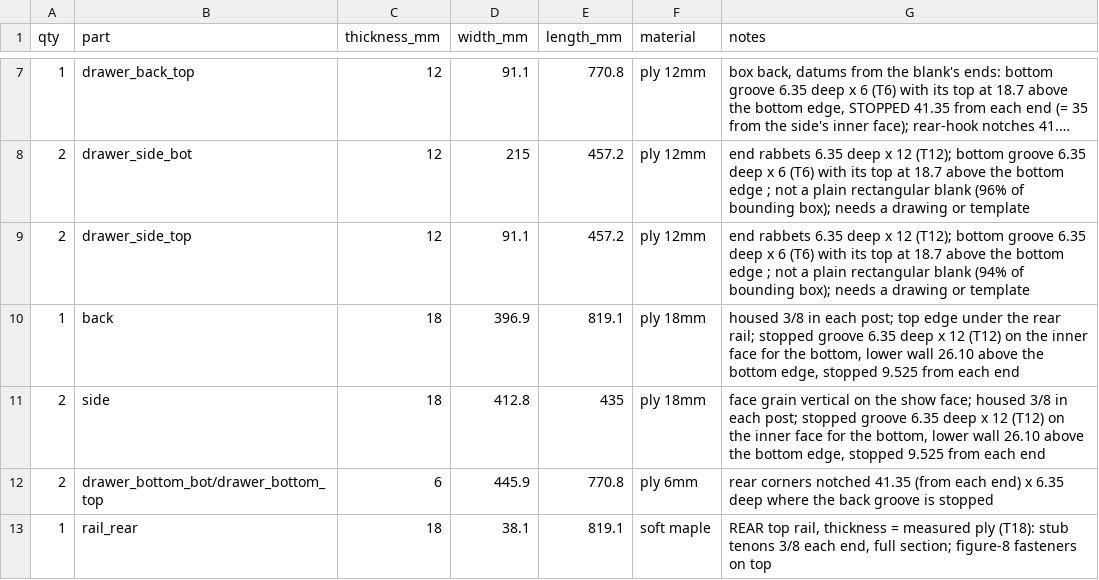
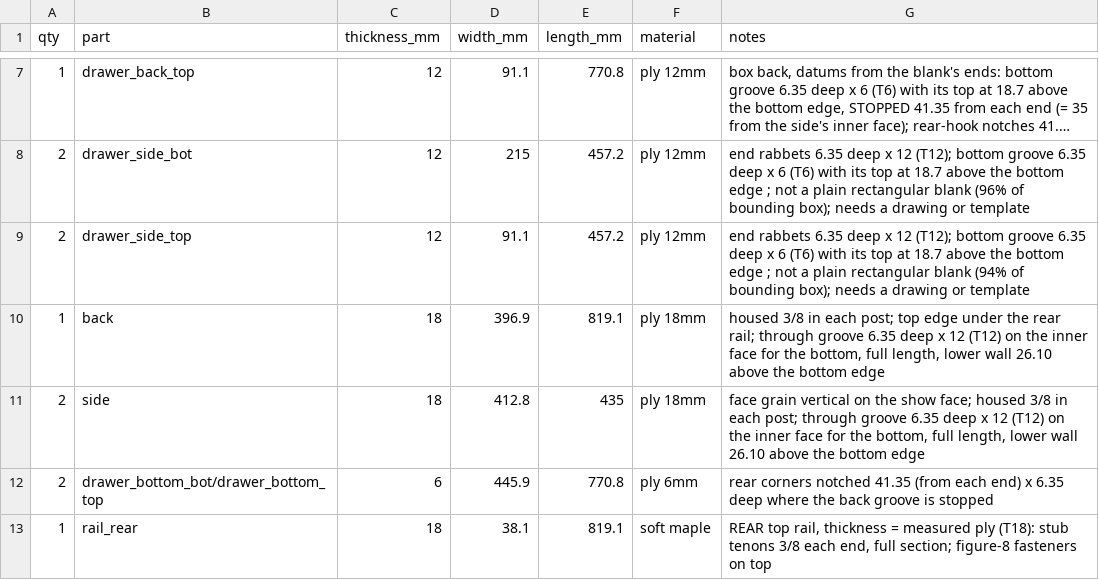
Before and after one commit to bblietz/3d-modeling-brain, a CSV file: projects/Drawer-bench/cutlist.csv, drawn as a sheet; only a part is shown, gaps mark what is left out; long unchanged cells end in ….

```diff
--- a/projects/Drawer-bench/cutlist.csv
+++ b/projects/Drawer-bench/cutlist.csv
@@ -9,4 +9,4 @@ qty,part,thickness_mm,width_mm,length_mm,material,notes
 2,drawer_side_top,12,91.1,457.2,ply 12mm,end rabbets 6.35 deep x 12 (T12); bottom groove 6.35 deep x 6 (T6) with its top at 18.7 above the bottom edge ; not a plain rectangular blank (94% of bounding box); needs a drawing or template
-1,back,18,396.9,819.1,ply 18mm,"housed 3/8 in each post; top edge under the rear rail; stopped groove 6.35 deep x 12 (T12) on the inner face for the bottom, lower wall 26.10 above the bottom edge, stopped 9.525 from each end"
-2,side,18,412.8,435,ply 18mm,"face grain vertical on the show face; housed 3/8 in each post; stopped groove 6.35 deep x 12 (T12) on the inner face for the bottom, lower wall 26.10 above the bottom edge, stopped 9.525 from each end"
+1,back,18,396.9,819.1,ply 18mm,"housed 3/8 in each post; top edge under the rear rail; through groove 6.35 deep x 12 (T12) on the inner face for the bottom, full length, lower wall 26.10 above the bottom edge"
+2,side,18,412.8,435,ply 18mm,"face grain vertical on the show face; housed 3/8 in each post; through groove 6.35 deep x 12 (T12) on the inner face for the bottom, full length, lower wall 26.10 above the bottom edge"
 2,drawer_bottom_bot/drawer_bottom_top,6,445.9,770.8,ply 6mm,rear corners notched 41.35 (from each end) x 6.35 deep where the back groove is stopped
```
Also changed, not shown: 12 other files.
